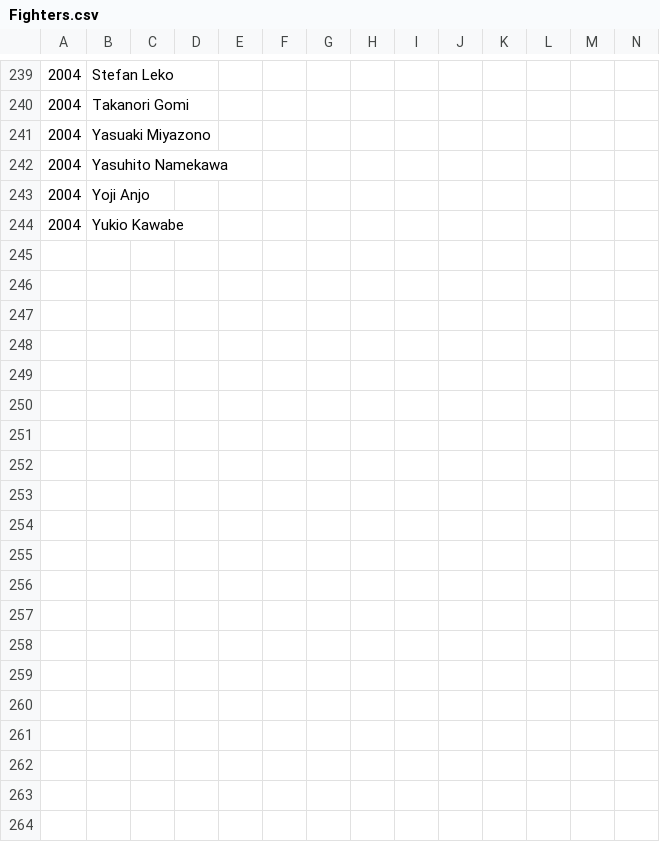
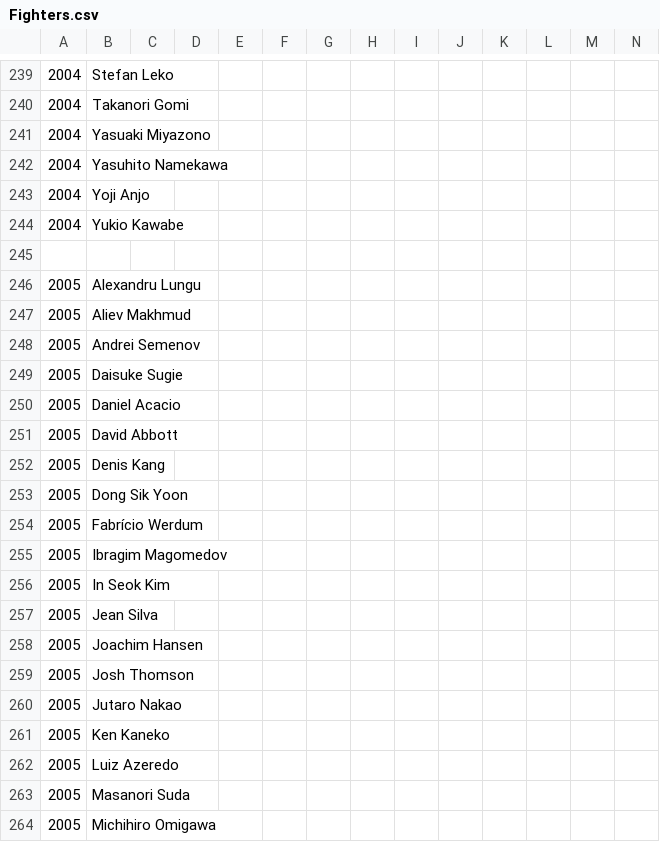
Before and after one commit to ramborell23/prideFCApi, a CSV file: db/Fighters.csv, drawn as a sheet; only a part is shown, gaps mark what is left out; rows hold the shown columns only; the diff covers the shown part only; the diff names each change by its address in the sheet, - before the commit and + after, or states it on an @@ line.

Commit message:
Updated to fights to 2005

```diff
--- a/db/Fighters.csv
+++ b/db/Fighters.csv
+row 245: (empty)
+row 246: 2005 | Alexandru Lungu
+row 247: 2005 | Aliev Makhmud
+row 248: 2005 | Andrei Semenov
+row 249: 2005 | Daisuke Sugie
+row 250: 2005 | Daniel Acacio
+row 251: 2005 | David Abbott
+row 252: 2005 | Denis Kang
+row 253: 2005 | Dong Sik Yoon
+row 254: 2005 | Fabrício Werdum
+row 255: 2005 | Ibragim Magomedov
+row 256: 2005 | In Seok Kim
+row 257: 2005 | Jean Silva
+row 258: 2005 | Joachim Hansen
+row 259: 2005 | Josh Thomson
+row 260: 2005 | Jutaro Nakao
+row 261: 2005 | Ken Kaneko
+row 262: 2005 | Luiz Azeredo
+row 263: 2005 | Masanori Suda
+row 264: 2005 | Michihiro Omigawa
```
Also changed, not shown: 15 added rows elsewhere in this file, 1 other file.
